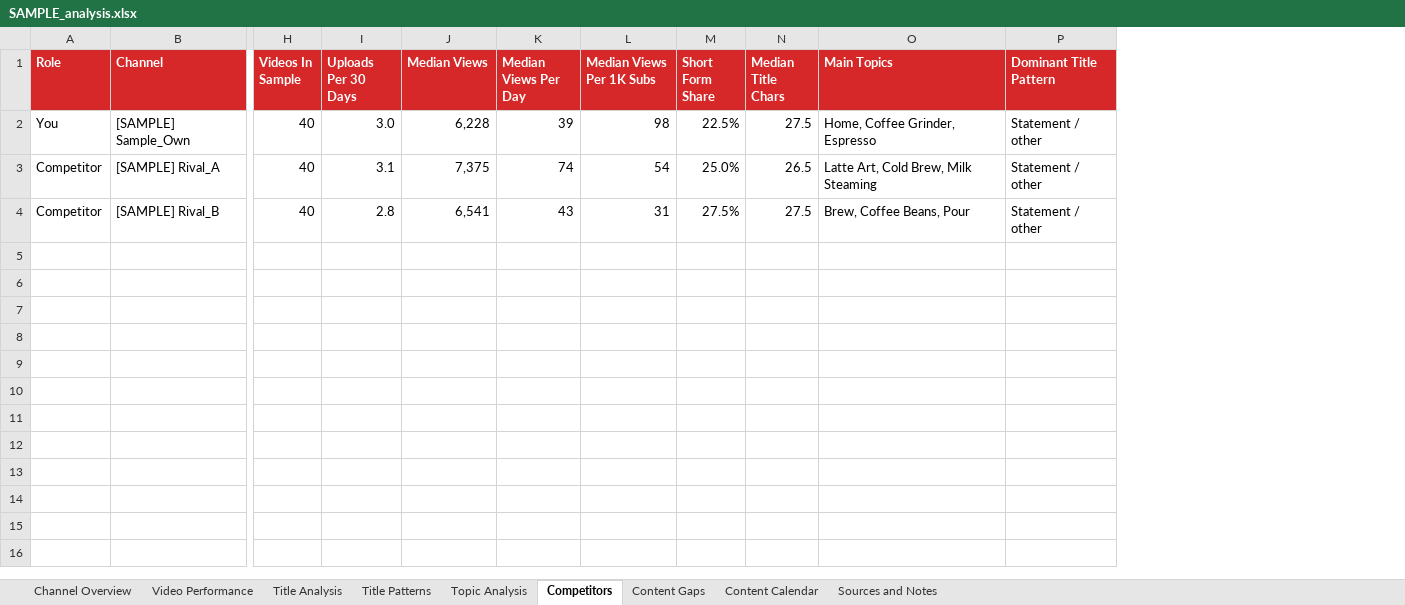
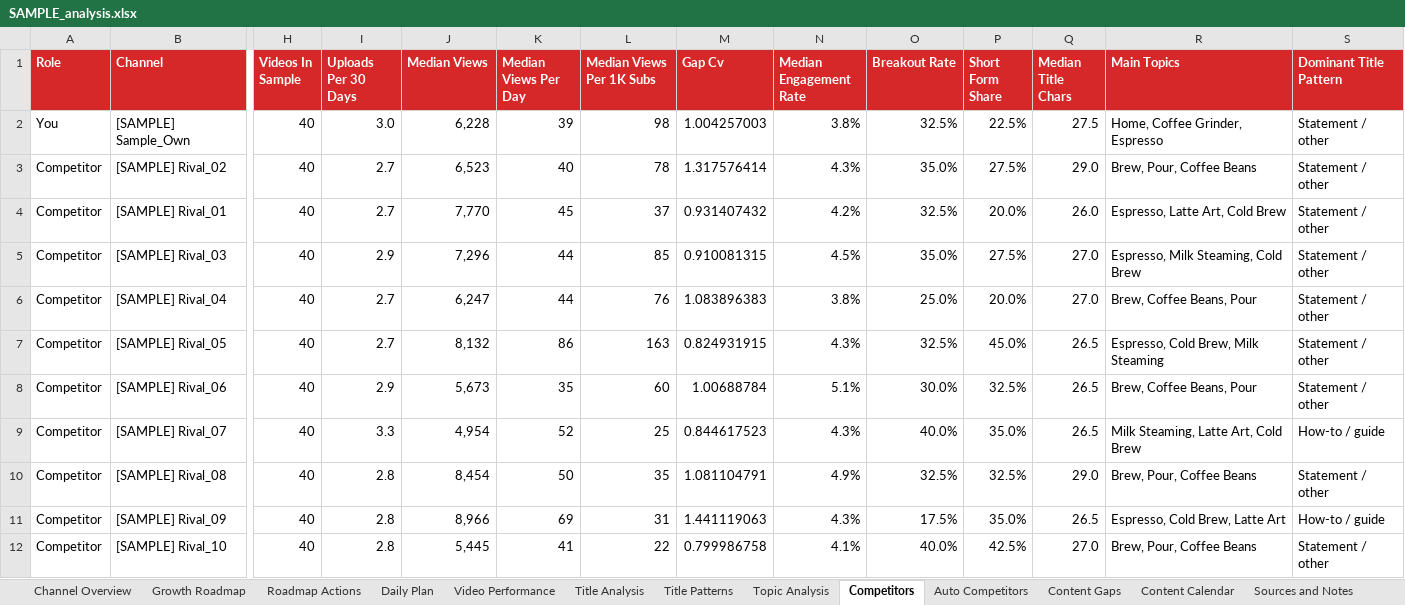
Before and after one commit to sohagjone/ai-youtube-analyzer, an Excel workbook: sample_output/SAMPLE_analysis.xlsx, sheet Competitors, drawn as a sheet; only a part is shown, gaps mark what is left out; values as stored, in another font and other column widths than the file's, no borders; removed rows and columns are numbered as before the commit, all else as after; rows hold the shown columns only; the diff names each change by its address in the sheet, - before the commit and + after, or states it on an @@ line.

```diff
--- a/sample_output/SAMPLE_analysis.xlsx (sheet Competitors)
+++ b/sample_output/SAMPLE_analysis.xlsx (sheet Competitors)
+sheet tab: Growth Roadmap
+sheet tab: Roadmap Actions
+sheet tab: Daily Plan
+sheet tab: Auto Competitors
+column M (Gap Cv), row 2: 1.004257003
+column N (Median Engagement Rate), row 2: 3.8%
+column O (Breakout Rate), row 2: 32.5%
-row 3: Competitor | [SAMPLE] Rival_A | 40 | 3.1 | 7,375 | 74 | 54 | 25.0% | 26.5 | Latte Art, Cold Brew, Milk Steaming | Statement / other
-row 4: Competitor | [SAMPLE] Rival_B | 40 | 2.8 | 6,541 | 43 | 31 | 27.5% | 27.5 | Brew, Coffee Beans, Pour | Statement / other
+row 3: Competitor | [SAMPLE] Rival_02 | 40 | 2.7 | 6,523 | 40 | 78 | 1.317576414 | 4.3% | 35.0% | 27.5% | 29.0 | Brew, Pour, Coffee Beans | Statement / other
+row 4: Competitor | [SAMPLE] Rival_01 | 40 | 2.7 | 7,770 | 45 | 37 | 0.931407432 | 4.2% | 32.5% | 20.0% | 26.0 | Espresso, Latte Art, Cold Brew | Statement / other
+row 5: Competitor | [SAMPLE] Rival_03 | 40 | 2.9 | 7,296 | 44 | 85 | 0.910081315 | 4.5% | 35.0% | 27.5% | 27.0 | Espresso, Milk Steaming, Cold Brew | Statement / other
+row 6: Competitor | [SAMPLE] Rival_04 | 40 | 2.7 | 6,247 | 44 | 76 | 1.083896383 | 3.8% | 25.0% | 20.0% | 27.0 | Brew, Coffee Beans, Pour | Statement / other
+row 7: Competitor | [SAMPLE] Rival_05 | 40 | 2.7 | 8,132 | 86 | 163 | 0.824931915 | 4.3% | 32.5% | 45.0% | 26.5 | Espresso, Cold Brew, Milk Steaming | Statement / other
+row 8: Competitor | [SAMPLE] Rival_06 | 40 | 2.9 | 5,673 | 35 | 60 | 1.00688784 | 5.1% | 30.0% | 32.5% | 26.5 | Brew, Coffee Beans, Pour | Statement / other
+row 9: Competitor | [SAMPLE] Rival_07 | 40 | 3.3 | 4,954 | 52 | 25 | 0.844617523 | 4.3% | 40.0% | 35.0% | 26.5 | Milk Steaming, Latte Art, Cold Brew | How-to / guide
+row 10: Competitor | [SAMPLE] Rival_08 | 40 | 2.8 | 8,454 | 50 | 35 | 1.081104791 | 4.9% | 32.5% | 32.5% | 29.0 | Brew, Pour, Coffee Beans | Statement / other
+row 11: Competitor | [SAMPLE] Rival_09 | 40 | 2.8 | 8,966 | 69 | 31 | 1.441119063 | 4.3% | 17.5% | 35.0% | 26.5 | Espresso, Cold Brew, Latte Art | How-to / guide
+row 12: Competitor | [SAMPLE] Rival_10 | 40 | 2.8 | 5,445 | 41 | 22 | 0.799986758 | 4.1% | 40.0% | 42.5% | 27.0 | Brew, Pour, Coffee Beans | Statement / other
```
Also changed, not shown: sheet Content Gaps, sheet Sources and Notes, sheet Content Calendar, 21 other files.
